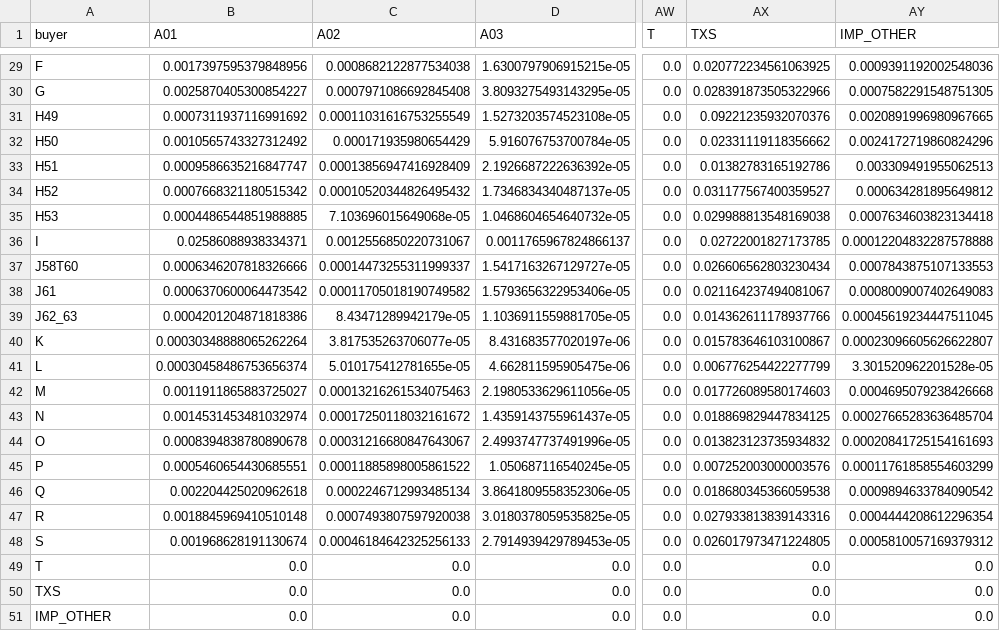
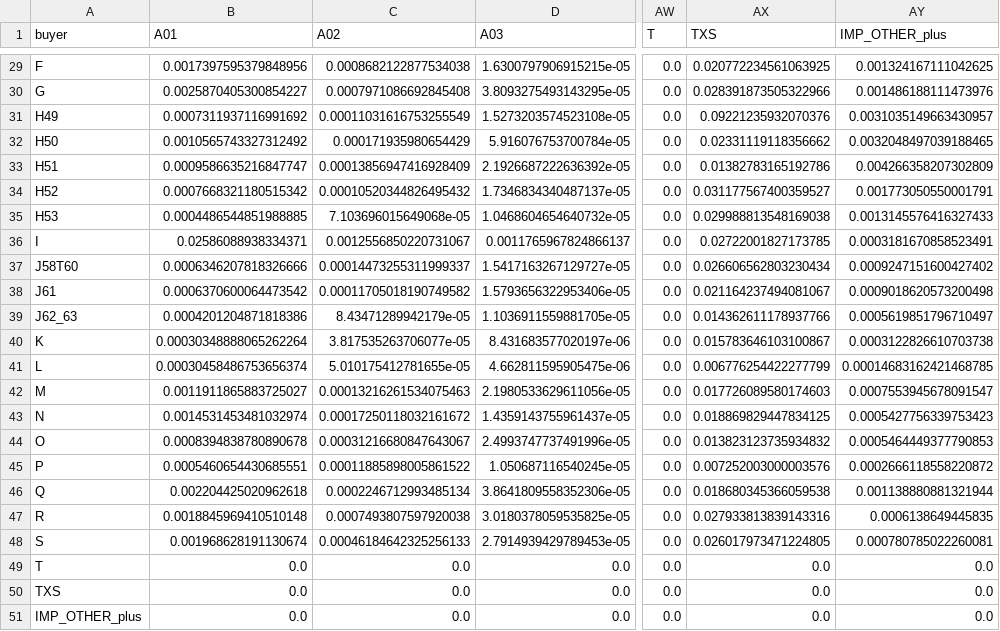
Before and after one commit to tgstavares/intro_macro, a CSV file: 03_portugal_iot_leontief_artifacts/omega_ext.csv, drawn as a sheet; only a part is shown, gaps mark what is left out; the diff covers the shown part only; the diff names each change by its address in the sheet, - before the commit and + after, or states it on an @@ line.

```diff
--- a/03_portugal_iot_leontief_artifacts/omega_ext.csv
+++ b/03_portugal_iot_leontief_artifacts/omega_ext.csv
-AY1: IMP_OTHER
+AY1: IMP_OTHER_plus
-AY29 (IMP_OTHER_plus): 0.0009391192002548036
+AY29 (IMP_OTHER_plus): 0.001324167111042625
-AY30 (IMP_OTHER_plus): 0.0007582291548751305
+AY30 (IMP_OTHER_plus): 0.001486188111473976
-AY31 (IMP_OTHER_plus): 0.0020891996980967665
+AY31 (IMP_OTHER_plus): 0.0031035149663430957
-AY32 (IMP_OTHER_plus): 0.0024172719860824296
+AY32 (IMP_OTHER_plus): 0.0032048497039188465
-AY33 (IMP_OTHER_plus): 0.003309491955062513
+AY33 (IMP_OTHER_plus): 0.004266358207302809
-AY34 (IMP_OTHER_plus): 0.000634281895649812
+AY34 (IMP_OTHER_plus): 0.001773050550001791
-AY35 (IMP_OTHER_plus): 0.0007634603823134418
+AY35 (IMP_OTHER_plus): 0.0013145576416327433
-AY36 (IMP_OTHER_plus): 0.00012204832287578888
+AY36 (IMP_OTHER_plus): 0.0003181670858523491
-AY37 (IMP_OTHER_plus): 0.0007843875107133553
+AY37 (IMP_OTHER_plus): 0.0009247151600427402
-AY38 (IMP_OTHER_plus): 0.0008009007402649083
+AY38 (IMP_OTHER_plus): 0.0009018620573200498
-AY39 (IMP_OTHER_plus): 0.00045619234447511045
+AY39 (IMP_OTHER_plus): 0.0005619851796710497
-AY40 (IMP_OTHER_plus): 0.00023096605626622807
+AY40 (IMP_OTHER_plus): 0.0003122826610703738
-AY41 (IMP_OTHER_plus): 3.301520962201528e-05
+AY41 (IMP_OTHER_plus): 0.00014683162421468785
-AY42 (IMP_OTHER_plus): 0.0004695079238426668
+AY42 (IMP_OTHER_plus): 0.0007553945678091547
-AY43 (IMP_OTHER_plus): 0.00027665283636485704
+AY43 (IMP_OTHER_plus): 0.0005427756339753423
-AY44 (IMP_OTHER_plus): 0.00020841725154161693
+AY44 (IMP_OTHER_plus): 0.0005464449377790853
-AY45 (IMP_OTHER_plus): 0.00011761858554603299
+AY45 (IMP_OTHER_plus): 0.0002666118558220872
-AY46 (IMP_OTHER_plus): 0.0009894633784090542
+AY46 (IMP_OTHER_plus): 0.001138880881321944
-AY47 (IMP_OTHER_plus): 0.0004444208612296354
+AY47 (IMP_OTHER_plus): 0.0006138649445835
-AY48 (IMP_OTHER_plus): 0.0005810057169379312
+AY48 (IMP_OTHER_plus): 0.000780785022260081
-A51 (buyer): IMP_OTHER
+A51 (buyer): IMP_OTHER_plus
```
Also changed, not shown: 27 edited cells elsewhere in this file, 03_portugal_iot_leontief_artifacts/A_ext.csv, 03_portugal_iot_leontief_artifacts/check_report.csv, 8 other files.
